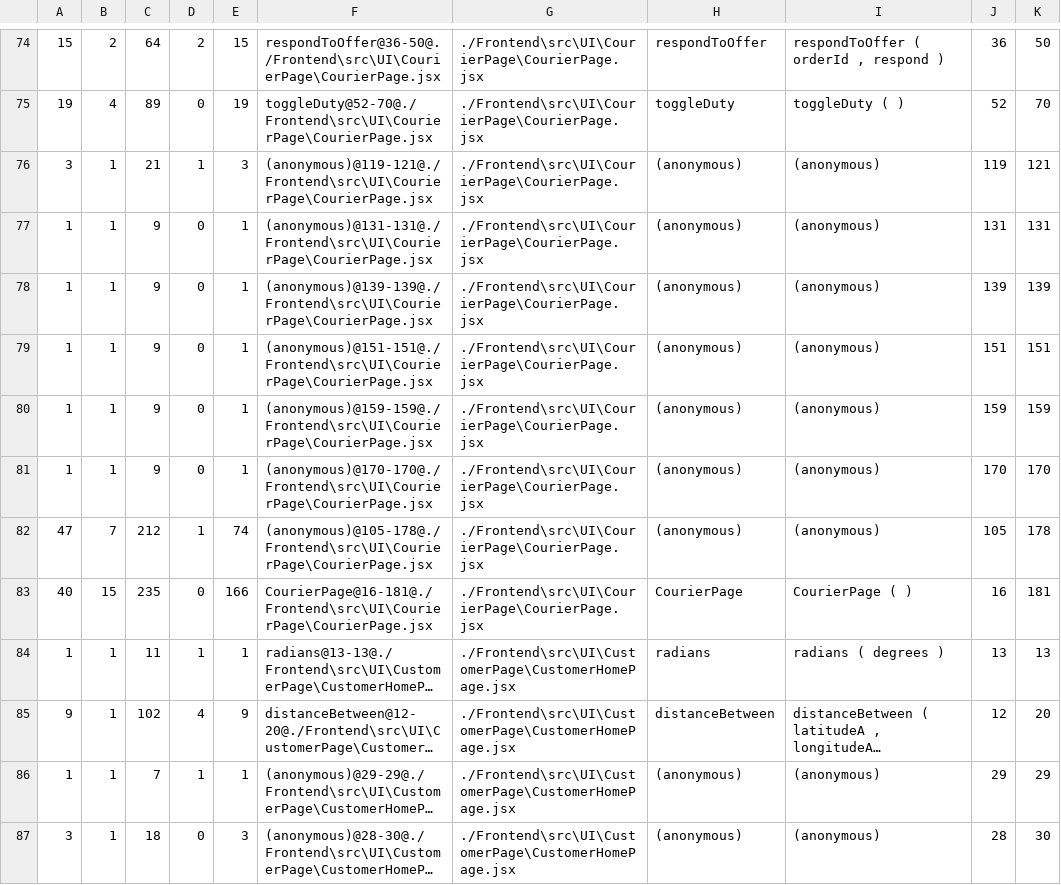
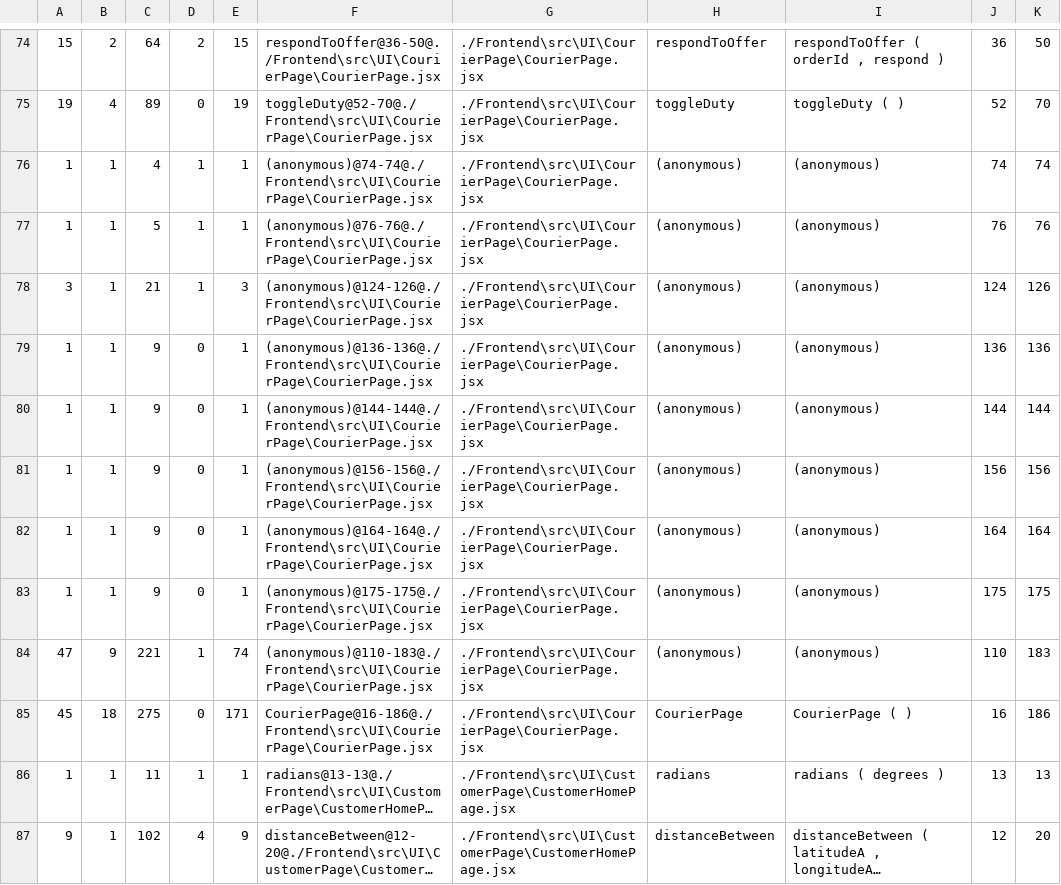
Before and after one commit to blondedzero/Init-to-Win-It_SOEN-343-HI_MTL-Eats-Project_F26, a CSV file: Documentation/metrics/phase3/lizard-frontend-phase3.csv, drawn as a sheet; only a part is shown, gaps mark what is left out; the shorter side is filled out with more unchanged rows; long unchanged cells end in …; addresses are those after the commit; the diff covers the shown part only; the diff names each change by its address in the sheet, - before the commit and + after, or states it on an @@ line.

Commit message:
update baseline metrics measurement after phase 3 bug fix

```diff
--- a/Documentation/metrics/phase3/lizard-frontend-phase3.csv
+++ b/Documentation/metrics/phase3/lizard-frontend-phase3.csv
+row 76: 1 | 1 | 4 | 1 | 1 | (anonymous)@74-74@./Frontend\src\UI\CourierPage\CourierPage.jsx | ./Frontend\src\UI\CourierPage\CourierPage.jsx | (anonymous) | (anonymous) | 74 | 74
+row 77: 1 | 1 | 5 | 1 | 1 | (anonymous)@76-76@./Frontend\src\UI\CourierPage\CourierPage.jsx | ./Frontend\src\UI\CourierPage\CourierPage.jsx | (anonymous) | (anonymous) | 76 | 76
-F78: (anonymous)@119-121@./Frontend\src\UI\CourierPage\CourierPage.jsx
+F78: (anonymous)@124-126@./Frontend\src\UI\CourierPage\CourierPage.jsx
-J78: 119
+J78: 124
-K78: 121
+K78: 126
-F79: (anonymous)@131-131@./Frontend\src\UI\CourierPage\CourierPage.jsx
+F79: (anonymous)@136-136@./Frontend\src\UI\CourierPage\CourierPage.jsx
-J79: 131
+J79: 136
-K79: 131
+K79: 136
-F80: (anonymous)@139-139@./Frontend\src\UI\CourierPage\CourierPage.jsx
+F80: (anonymous)@144-144@./Frontend\src\UI\CourierPage\CourierPage.jsx
-J80: 139
+J80: 144
-K80: 139
+K80: 144
-F81: (anonymous)@151-151@./Frontend\src\UI\CourierPage\CourierPage.jsx
+F81: (anonymous)@156-156@./Frontend\src\UI\CourierPage\CourierPage.jsx
-J81: 151
+J81: 156
-K81: 151
+K81: 156
-F82: (anonymous)@159-159@./Frontend\src\UI\CourierPage\CourierPage.jsx
+F82: (anonymous)@164-164@./Frontend\src\UI\CourierPage\CourierPage.jsx
-J82: 159
+J82: 164
-K82: 159
+K82: 164
-F83: (anonymous)@170-170@./Frontend\src\UI\CourierPage\CourierPage.jsx
+F83: (anonymous)@175-175@./Frontend\src\UI\CourierPage\CourierPage.jsx
-J83: 170
+J83: 175
-K83: 170
+K83: 175
-B84: 7
+B84: 9
-C84: 212
+C84: 221
-F84: (anonymous)@105-178@./Frontend\src\UI\CourierPage\CourierPage.jsx
+F84: (anonymous)@110-183@./Frontend\src\UI\CourierPage\CourierPage.jsx
-J84: 105
+J84: 110
-K84: 178
+K84: 183
-A85: 40
+A85: 45
-B85: 15
+B85: 18
-C85: 235
+C85: 275
-E85: 166
+E85: 171
-F85: CourierPage@16-181@./Frontend\src\UI\CourierPage\CourierPage.jsx
+F85: CourierPage@16-186@./Frontend\src\UI\CourierPage\CourierPage.jsx
-K85: 181
+K85: 186
```
Also changed, not shown: 43 edited cells elsewhere in this file, 1 other file.
